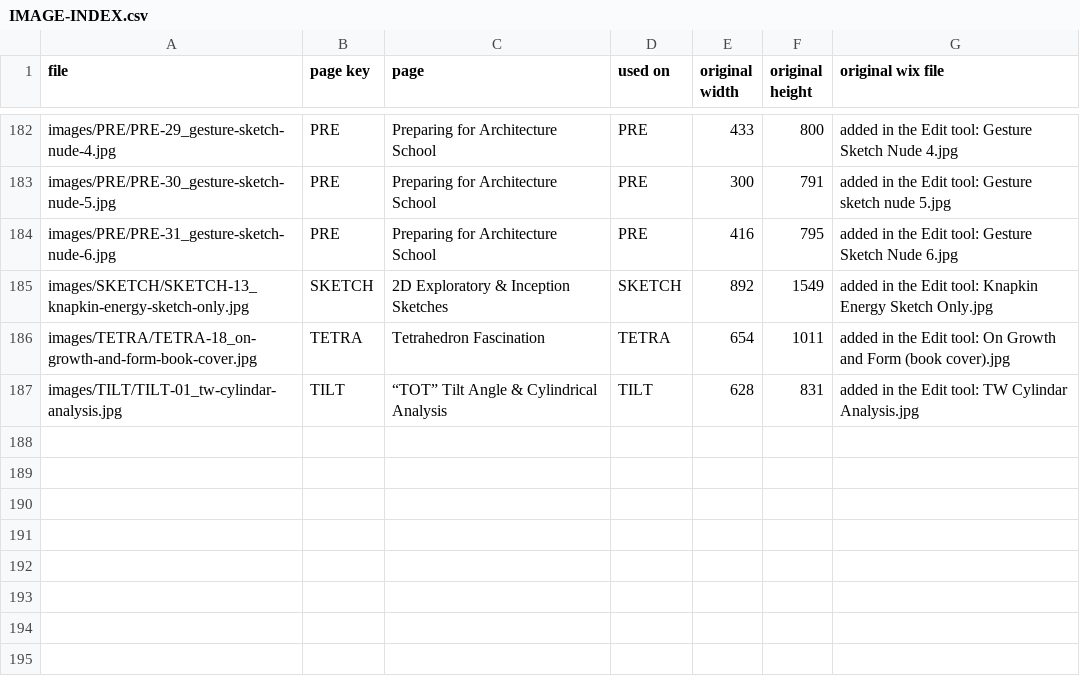
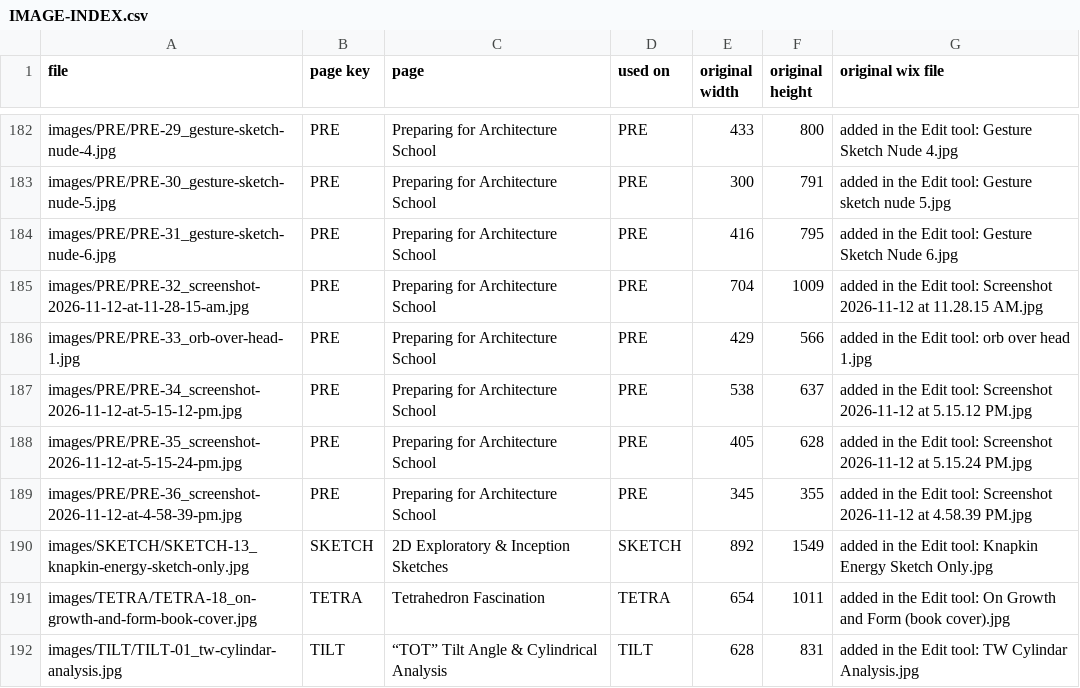
Before and after one commit to joematto/tetrawave, a CSV file: IMAGE-INDEX.csv, drawn as a sheet; only a part is shown, gaps mark what is left out; the diff names each change by its address in the sheet, - before the commit and + after, or states it on an @@ line.

```diff
--- a/IMAGE-INDEX.csv
+++ b/IMAGE-INDEX.csv
+row 185: images/PRE/PRE-32_screenshot-2026-11-12-at-11-28-15-am.jpg | PRE | Preparing for Architecture School | PRE | 704 | 1009 | added in the Edit tool: Screenshot 2026-11-12 at 11.28.15 AM.jpg
+row 186: images/PRE/PRE-33_orb-over-head-1.jpg | PRE | Preparing for Architecture School | PRE | 429 | 566 | added in the Edit tool: orb over head 1.jpg
+row 187: images/PRE/PRE-34_screenshot-2026-11-12-at-5-15-12-pm.jpg | PRE | Preparing for Architecture School | PRE | 538 | 637 | added in the Edit tool: Screenshot 2026-11-12 at 5.15.12 PM.jpg
+row 188: images/PRE/PRE-35_screenshot-2026-11-12-at-5-15-24-pm.jpg | PRE | Preparing for Architecture School | PRE | 405 | 628 | added in the Edit tool: Screenshot 2026-11-12 at 5.15.24 PM.jpg
+row 189: images/PRE/PRE-36_screenshot-2026-11-12-at-4-58-39-pm.jpg | PRE | Preparing for Architecture School | PRE | 345 | 355 | added in the Edit tool: Screenshot 2026-11-12 at 4.58.39 PM.jpg
```
Also changed, not shown: 43 other files.
